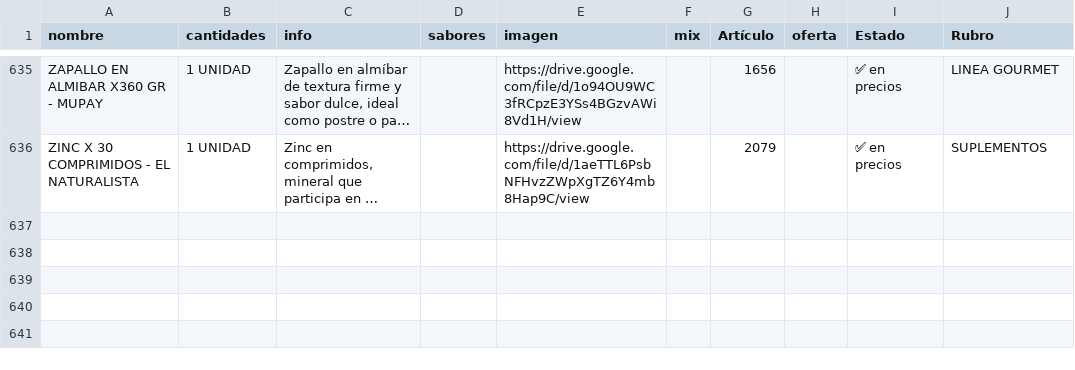
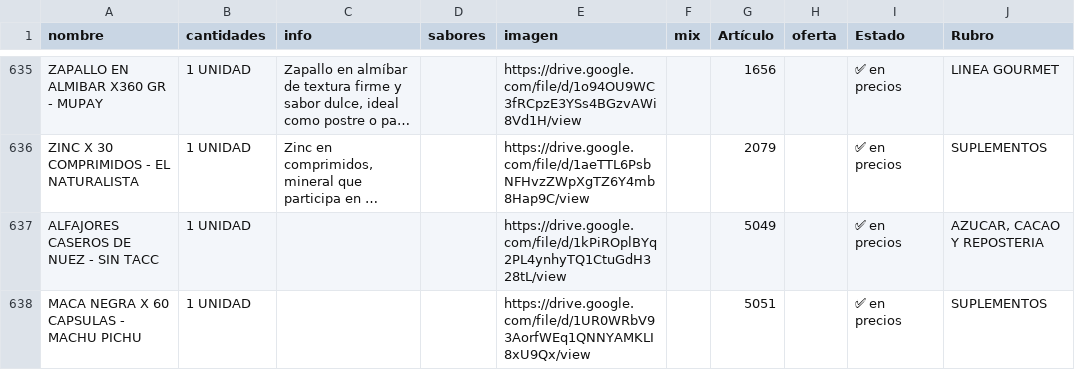
Before and after one commit to paladear/paladeartienda, a CSV file: info-min.csv, drawn as a sheet; only a part is shown, gaps mark what is left out; long unchanged cells end in …; the diff covers the shown part only; the diff names each change by its address in the sheet, - before the commit and + after, or states it on an @@ line.

```diff
--- a/info-min.csv
+++ b/info-min.csv
+row 637: ALFAJORES CASEROS DE NUEZ - SIN TACC | 1 UNIDAD |  |  | https://drive.google.com/file/d/1kPiROplBYq2PL4ynhyTQ1CtuGdH328tL/view |  | 5049 |  | ✅ en precios | AZUCAR, CACAO Y REPOSTERIA
+row 638: MACA NEGRA X 60 CAPSULAS - MACHU PICHU | 1 UNIDAD |  |  | https://drive.google.com/file/d/1UR0WRbV93AorfWEq1QNNYAMKLI8xU9Qx/view |  | 5051 |  | ✅ en precios | SUPLEMENTOS
```
Also changed, not shown: 1 added row and 5 edited cells elsewhere in this file, precios-min.csv, 3 other files.
